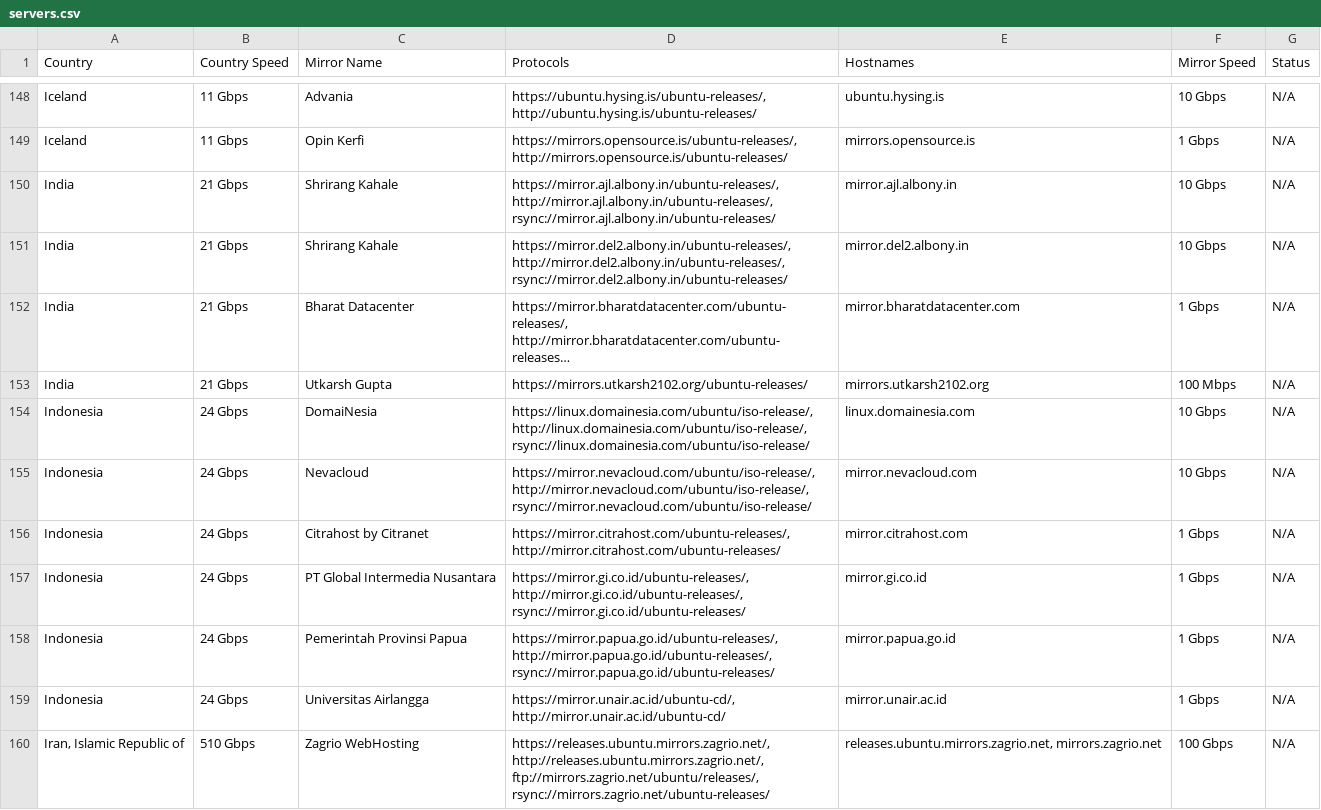
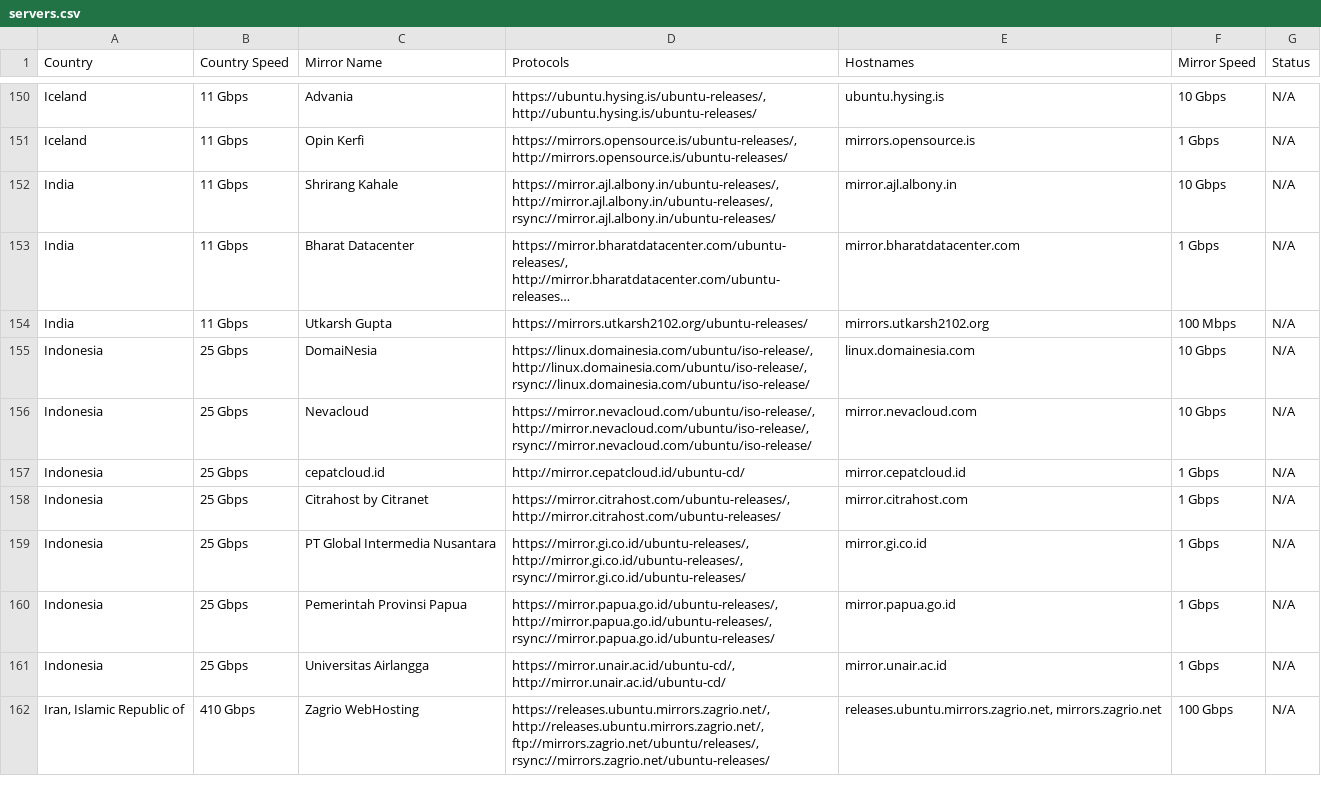
Before and after one commit to crazyuploader/Ubuntu-Mirrors-Scraper, a CSV file: data/mirrors/cd/servers.csv, drawn as a sheet; only a part is shown, gaps mark what is left out; long unchanged cells end in …; removed rows and columns are numbered as before the commit, all else as after; the diff covers the shown part only; the diff names each change by its address in the sheet, - before the commit and + after, or states it on an @@ line.

```diff
--- a/data/mirrors/cd/servers.csv
+++ b/data/mirrors/cd/servers.csv
-B152 (Country Speed): 21 Gbps
+B152 (Country Speed): 11 Gbps
-row 151: India | 21 Gbps | Shrirang Kahale | https://mirror.del2.albony.in/ubuntu-releases/, http://mirror.del2.albony.in/ubuntu-releases/, rsync://mirror.del2.albony.in/ubuntu-releases/ | mirror.del2.albony.in | 10 Gbps | N/A
-B153:B154 (Country Speed): 21 Gbps
+B153:B154 (Country Speed): 11 Gbps
-B155:B156 (Country Speed): 24 Gbps
+B155:B156 (Country Speed): 25 Gbps
+row 157: Indonesia | 25 Gbps | cepatcloud.id | http://mirror.cepatcloud.id/ubuntu-cd/ | mirror.cepatcloud.id | 1 Gbps | N/A
-B158:B161 (Country Speed): 24 Gbps
+B158:B161 (Country Speed): 25 Gbps
-B162 (Country Speed): 510 Gbps
+B162 (Country Speed): 410 Gbps
```
Also changed, not shown: 8 added rows, 1 removed row and 70 edited cells elsewhere in this file, data/mirrors/archive/servers.csv, 4 other files.
